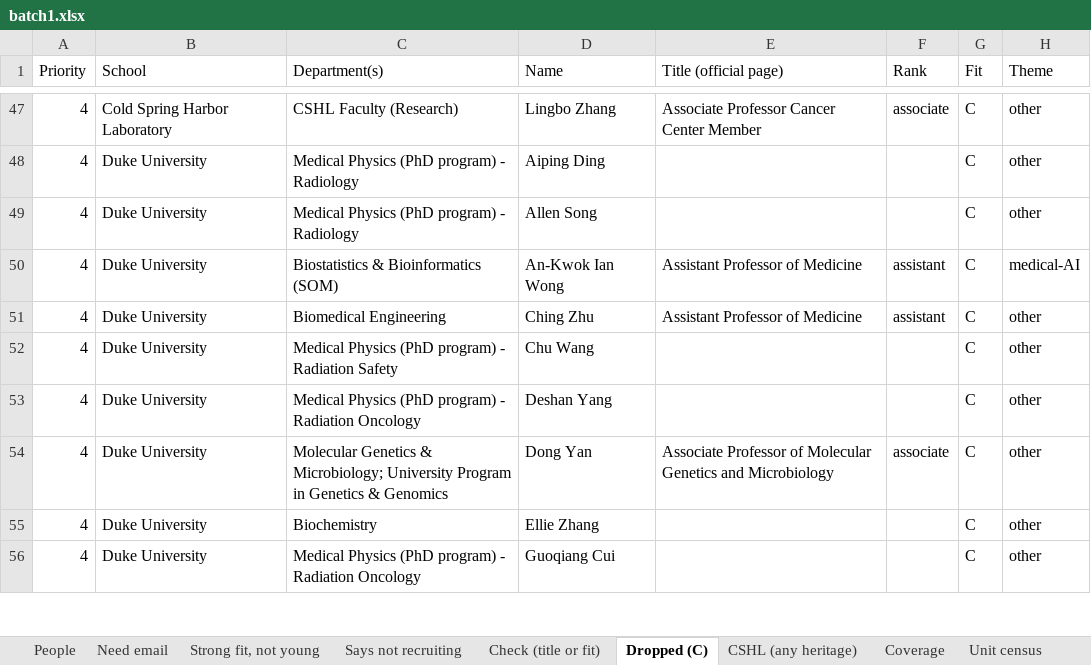
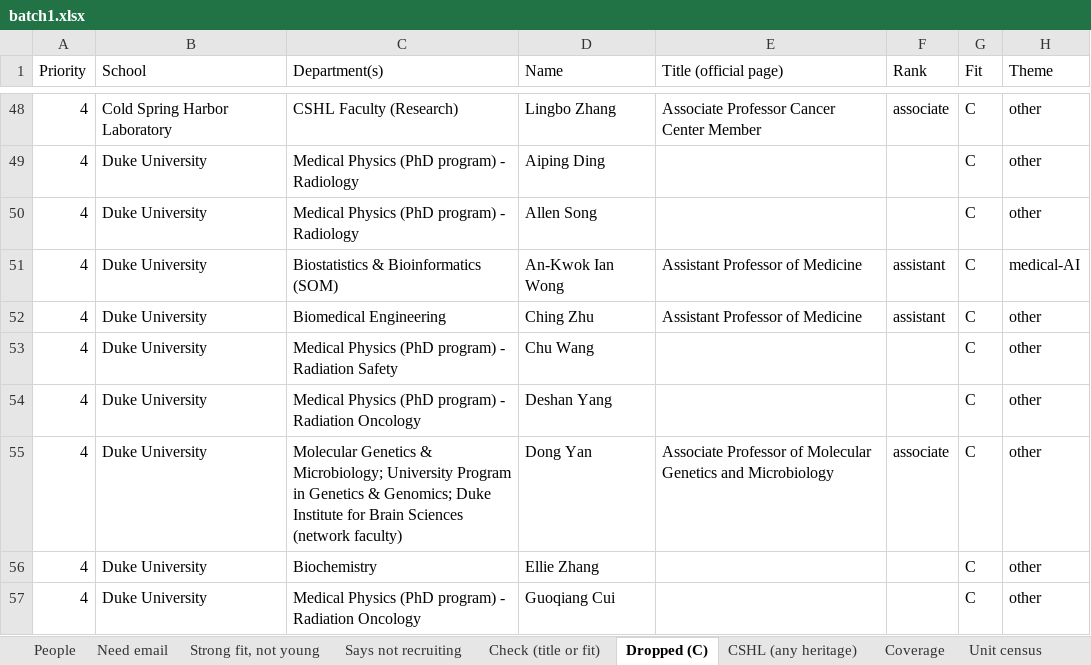
Before and after one commit to allliiita/phd-outreach, an Excel workbook: data/export/batch1.xlsx, sheet Dropped (C), drawn as a sheet; only a part is shown, gaps mark what is left out; values as stored, in another font and other column widths than the file's, no borders; addresses are those after the commit; the diff covers the shown part only; the diff names each change by its address in the sheet, - before the commit and + after, or states it on an @@ line.

```diff
--- a/data/export/batch1.xlsx (sheet Dropped (C))
+++ b/data/export/batch1.xlsx (sheet Dropped (C))
-C55 (Department(s)): …Genetics & Genomics
+C55 (Department(s)): …Genetics & Genomics; Duke Institute for Brain Sciences (network faculty)
```
Also changed, not shown: 2 added rows and 1 edited cell elsewhere in this sheet, sheet Coverage, sheet People, 9 other files.
